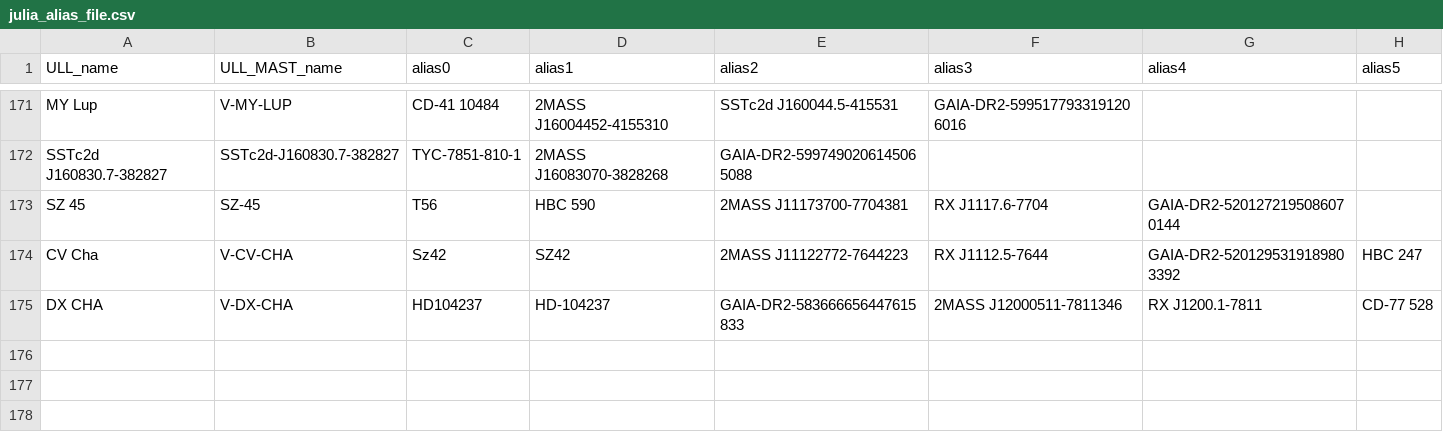
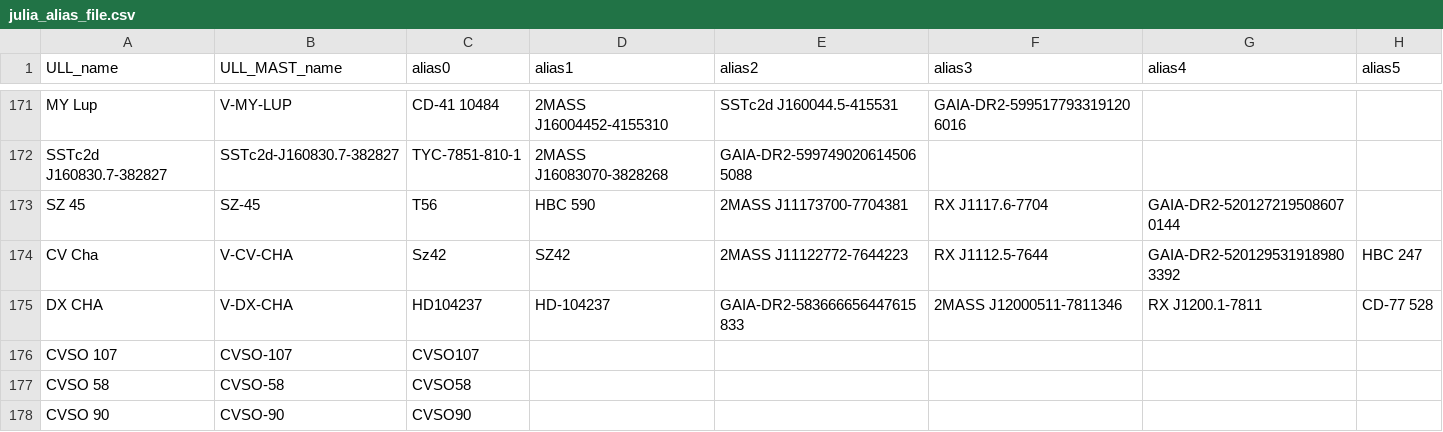
Before and after one commit to spacetelescope/ullyses-utils, a CSV file: utils/data/target_metadata/julia_alias_file.csv, drawn as a sheet; only a part is shown, gaps mark what is left out; the diff names each change by its address in the sheet, - before the commit and + after, or states it on an @@ line.

Commit message:
Update julia_alias_file.csv

```diff
--- a/utils/data/target_metadata/julia_alias_file.csv
+++ b/utils/data/target_metadata/julia_alias_file.csv
+row 176: CVSO 107 | CVSO-107 | CVSO107
+row 177: CVSO 58 | CVSO-58 | CVSO58
+row 178: CVSO 90 | CVSO-90 | CVSO90
```
